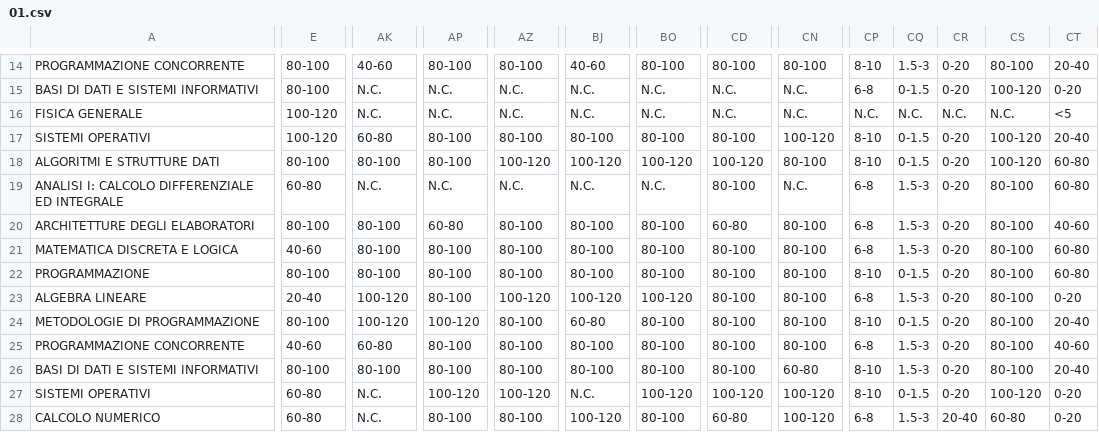
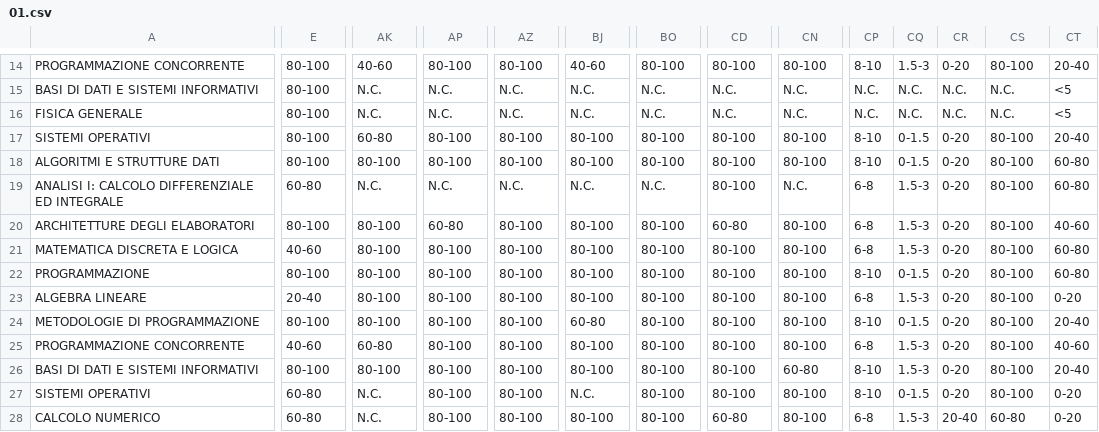
Before and after one commit to gesucca/final-project-unifi, a CSV file: prepr_out/01.csv, drawn as a sheet; only a part is shown, gaps mark what is left out; the diff covers the shown part only; the diff names each change by its address in the sheet, - before the commit and + after, or states it on an @@ line.

```diff
--- a/prepr_out/01.csv
+++ b/prepr_out/01.csv
-CP15: 6-8
+CP15: N.C.
-CQ15: 0-1.5
+CQ15: N.C.
-CR15: 0-20
+CR15: N.C.
-CS15: 100-120
+CS15: N.C.
-CT15: 0-20
+CT15: <5
-E16:E17: 100-120
+E16:E17: 80-100
-CN17: 100-120
+CN17: 80-100
-CS17:CS18: 100-120
+CS17:CS18: 80-100
-AZ18: 100-120
+AZ18: 80-100
-BJ18: 100-120
+BJ18: 80-100
-BO18: 100-120
+BO18: 80-100
-CD18: 100-120
+CD18: 80-100
-AK23:AK24: 100-120
+AK23:AK24: 80-100
-AZ23: 100-120
+AZ23: 80-100
-BJ23: 100-120
+BJ23: 80-100
-BO23: 100-120
+BO23: 80-100
-AP24: 100-120
+AP24: 80-100
-AP27: 100-120
+AP27: 80-100
-AZ27: 100-120
+AZ27: 80-100
-BO27: 100-120
+BO27: 80-100
-CD27: 100-120
+CD27: 80-100
-CN27:CN28: 100-120
+CN27:CN28: 80-100
-CS27: 100-120
+CS27: 80-100
-BJ28: 100-120
+BJ28: 80-100
```
Also changed, not shown: 65 edited cells elsewhere in this file, 4 other files.
